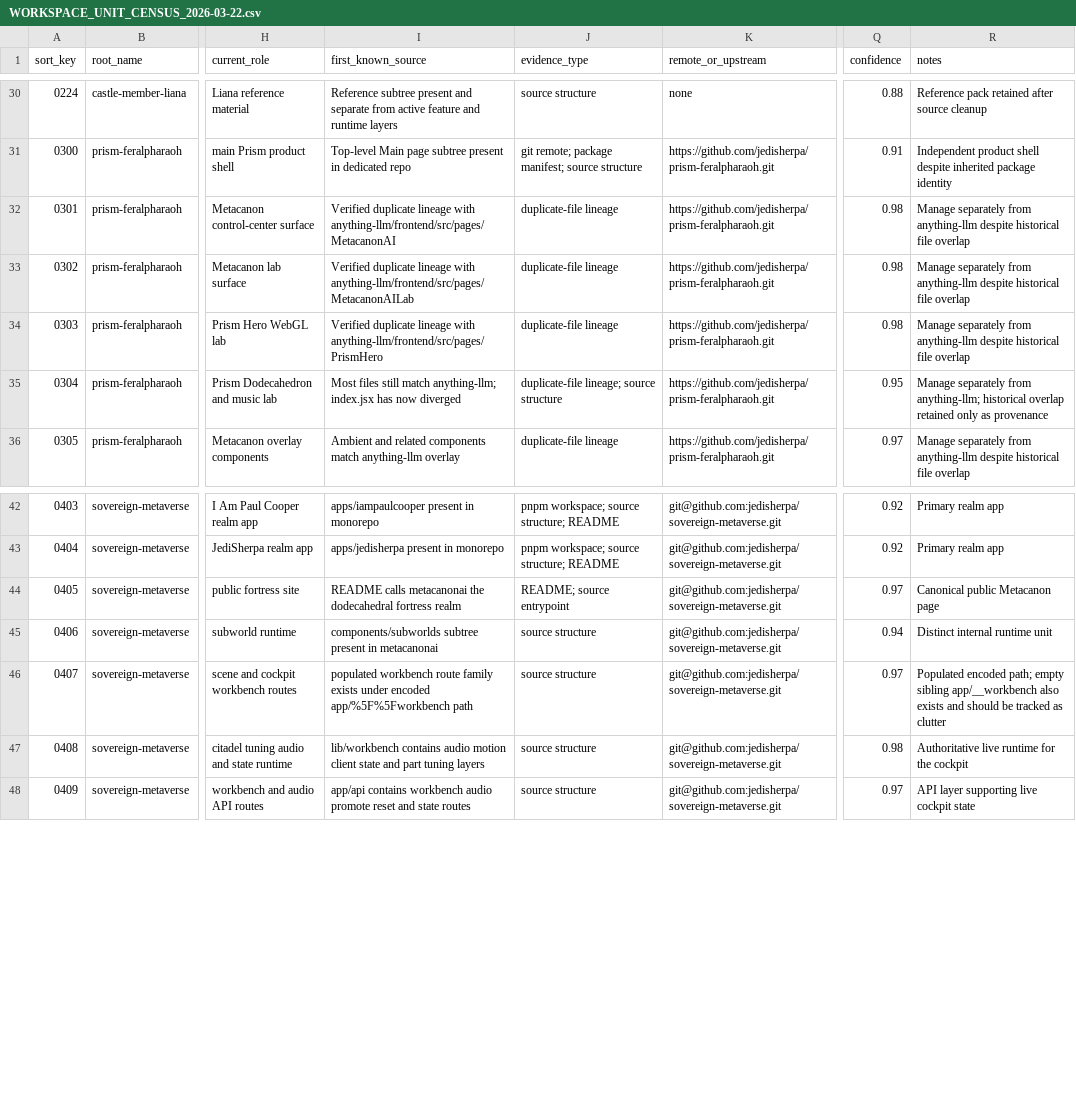
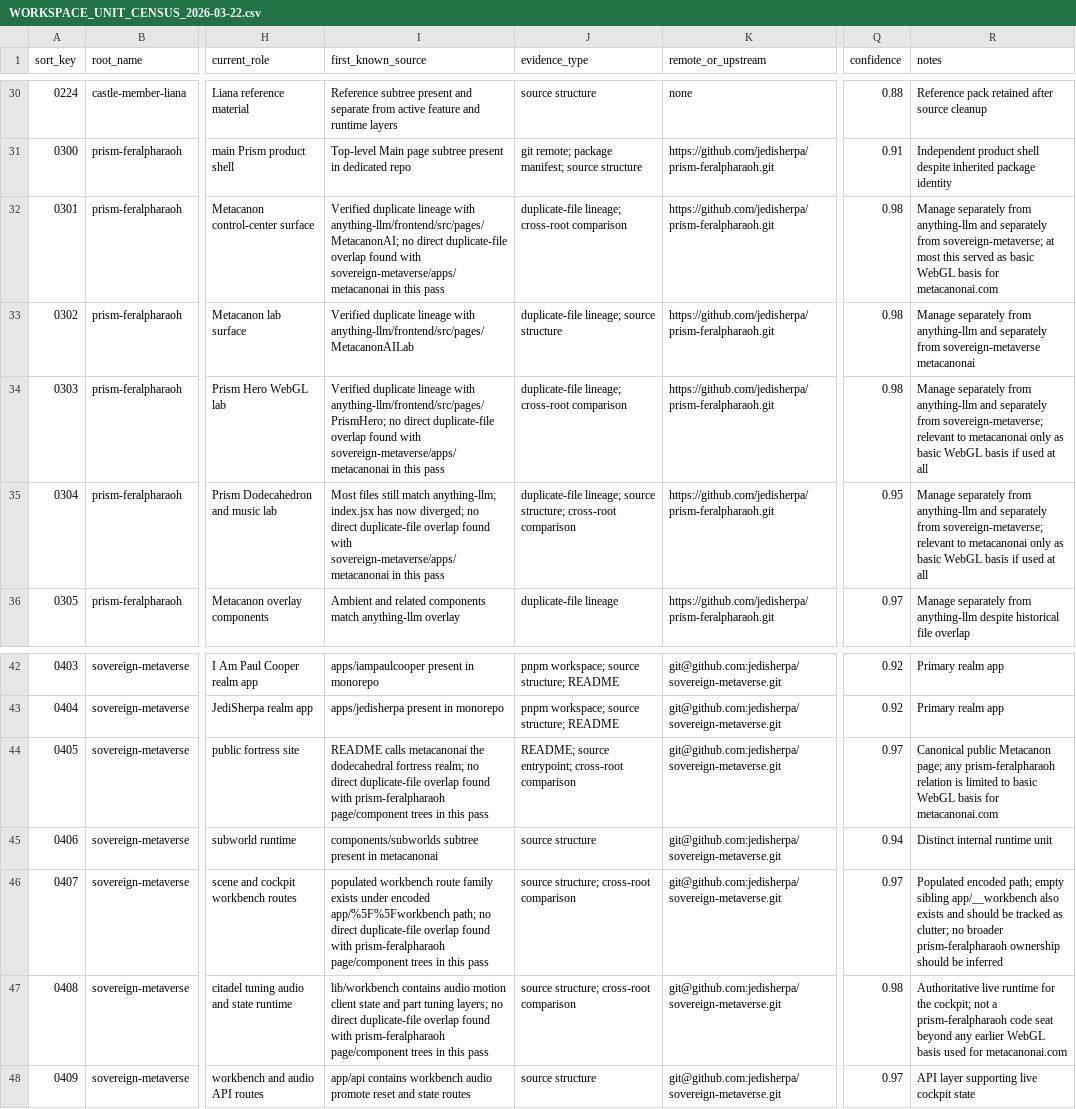
Before and after one commit to jedisherpa/Metacanon_AI_Full_Stack, a CSV file: WORKSPACE_UNIT_CENSUS_2026-03-22.csv, drawn as a sheet; only a part is shown, gaps mark what is left out; the diff names each change by its address in the sheet, - before the commit and + after, or states it on an @@ line.

Commit message:
Narrow Prism usage to metacanonai WebGL basis only

```diff
--- a/WORKSPACE_UNIT_CENSUS_2026-03-22.csv
+++ b/WORKSPACE_UNIT_CENSUS_2026-03-22.csv
-I32 (first_known_source): …lineage with anything-llm/frontend/src/pages/MetacanonAI
+I32 (first_known_source): …lineage with anything-llm/frontend/src/pages/MetacanonAI; no direct duplicate-file overlap found with sovereign-metaverse/apps/metacanonai in this pass
-J32 (evidence_type): duplicate-file lineage
+J32 (evidence_type): duplicate-file lineage; cross-root comparison
-R32 (notes): …from anything-llm despite historical file overlap
+R32 (notes): …from anything-llm and separately from sovereign-metaverse; at most this served as basic WebGL basis for metacanonai.com
-J33 (evidence_type): duplicate-file lineage
+J33 (evidence_type): duplicate-file lineage; source structure
-R33 (notes): …from anything-llm despite historical file overlap
+R33 (notes): …from anything-llm and separately from sovereign-metaverse metacanonai
-I34 (first_known_source): …lineage with anything-llm/frontend/src/pages/PrismHero
+I34 (first_known_source): …lineage with anything-llm/frontend/src/pages/PrismHero; no direct duplicate-file overlap found with sovereign-metaverse/apps/metacanonai in this pass
-J34 (evidence_type): duplicate-file lineage
+J34 (evidence_type): duplicate-file lineage; cross-root comparison
-R34 (notes): …from anything-llm despite historical file overlap
+R34 (notes): …from anything-llm and separately from sovereign-metaverse; relevant to metacanonai only as basic WebGL basis if used at all
-I35 (first_known_source): …has now diverged
+I35 (first_known_source): …has now diverged; no direct duplicate-file overlap found with sovereign-metaverse/apps/metacanonai in this pass
-J35 (evidence_type): …lineage; source structure
+J35 (evidence_type): …lineage; source structure; cross-root comparison
-R35 (notes): …separately from anything-llm; historical overlap retained only as provenance
+R35 (notes): …separately from anything-llm and separately from sovereign-metaverse; relevant to metacanonai only as basic WebGL basis if used at all
-I44 (first_known_source): …dodecahedral fortress realm
+I44 (first_known_source): …dodecahedral fortress realm; no direct duplicate-file overlap found with prism-feralpharaoh page/component trees in this pass
-J44 (evidence_type): README; source entrypoint
+J44 (evidence_type): README; source entrypoint; cross-root comparison
-R44 (notes): …public Metacanon page
+R44 (notes): …public Metacanon page; any prism-feralpharaoh relation is limited to basic WebGL basis for metacanonai.com
-I46 (first_known_source): …encoded app/%5F%5Fworkbench path
+I46 (first_known_source): …encoded app/%5F%5Fworkbench path; no direct duplicate-file overlap found with prism-feralpharaoh page/component trees in this pass
-J46:J47 (evidence_type): source structure
+J46:J47 (evidence_type): source structure; cross-root comparison
-R46 (notes): …tracked as clutter
+R46 (notes): …tracked as clutter; no broader prism-feralpharaoh ownership should be inferred
-I47 (first_known_source): …part tuning layers
+I47 (first_known_source): …part tuning layers; no direct duplicate-file overlap found with prism-feralpharaoh page/component trees in this pass
-R47 (notes): …for the cockpit
+R47 (notes): …for the cockpit; not a prism-feralpharaoh code seat beyond any earlier WebGL basis used for metacanonai.com
```
Also changed, not shown: WORKSPACE_ROOT_CENSUS_2026-03-22.csv, 2 other files.
